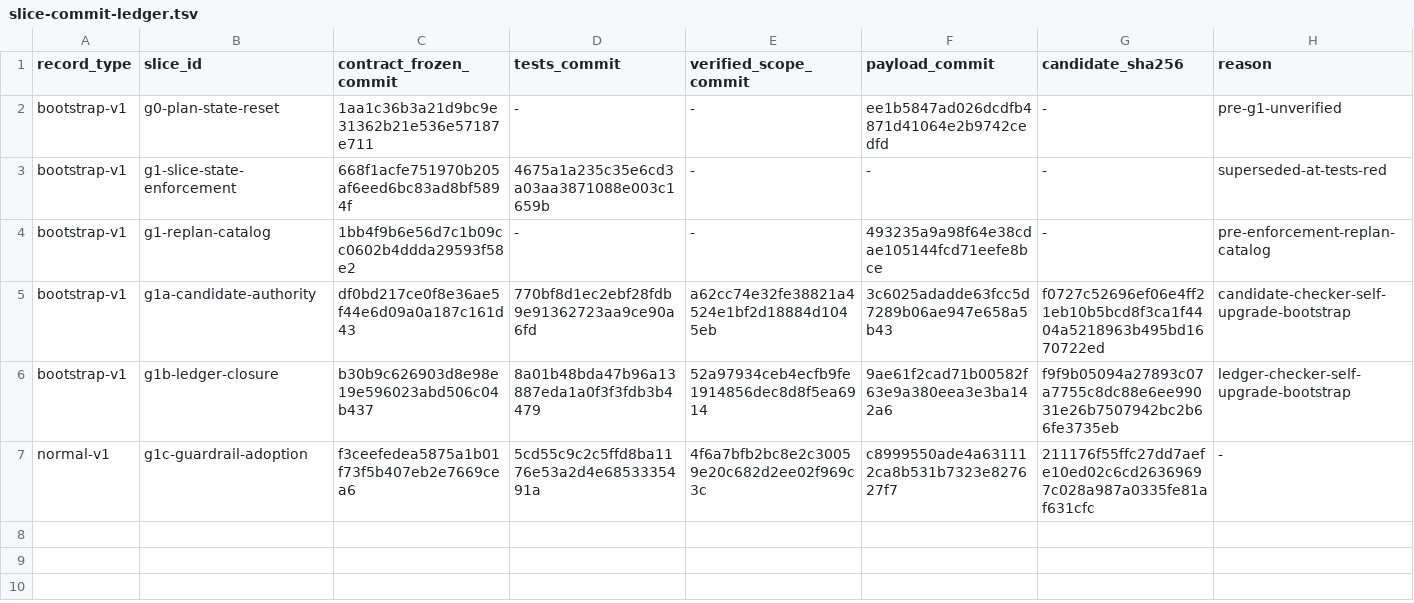
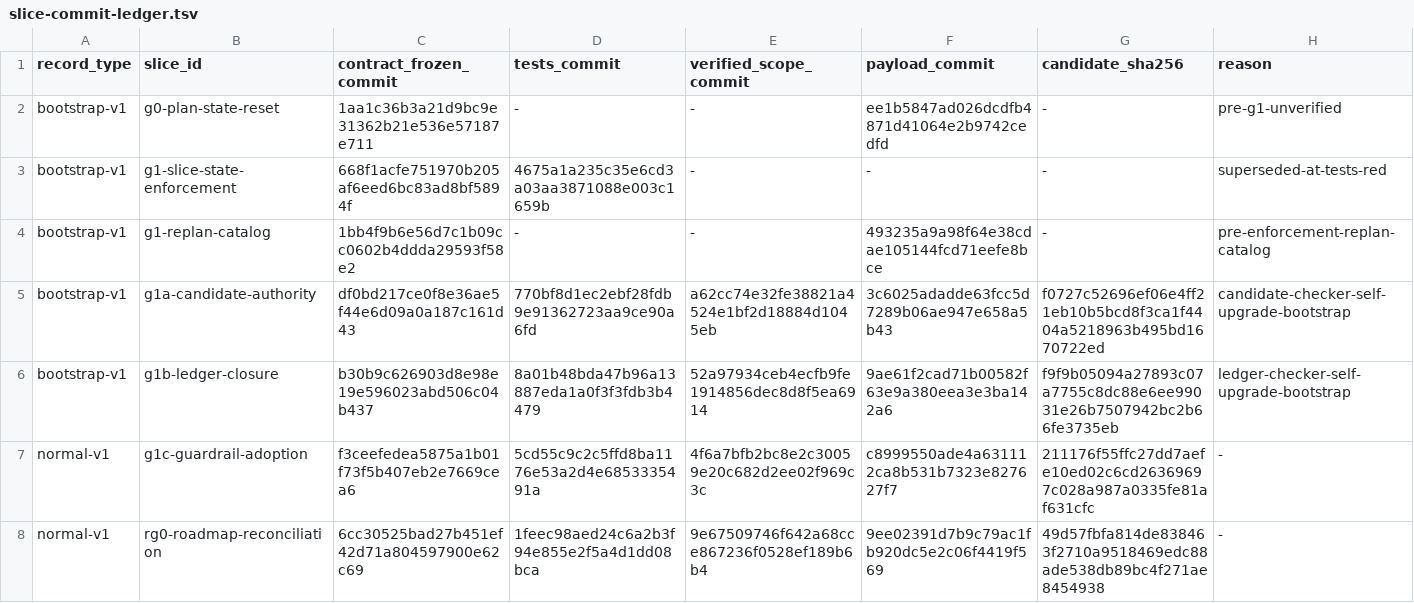
Before and after one commit to tekierz/dotfiles, a TSV file: tasks/slice-commit-ledger.tsv, drawn as a sheet.

Commit message:
Stable - ledger RG0 roadmap reconciliation

```diff
--- a/tasks/slice-commit-ledger.tsv
+++ b/tasks/slice-commit-ledger.tsv
@@ -7 +7,2 @@ bootstrap-v1	g1b-ledger-closure	b30b9c626903d8e98e19e596023abd506c04b437	8a01b48
 normal-v1	g1c-guardrail-adoption	f3ceefedea5875a1b01f73f5b407eb2e7669cea6	5cd55c9c2c5ffd8ba1176e53a2d4e6853335491a	4f6a7bfb2bc8e2c30059e20c682d2ee02f969c3c	c8999550ade4a631112ca8b531b7323e827627f7	211176f55ffc27dd7aefe10ed02c6cd26369697c028a987a0335fe81af631cfc	-
+normal-v1	rg0-roadmap-reconciliation	6cc30525bad27b451ef42d71a804597900e62c69	1feec98aed24c6a2b3f94e855e2f5a4d1dd08bca	9e67509746f642a68cce867236f0528ef189b6b4	9ee02391d7b9c79ac1fb920dc5e2c06f4419f569	49d57fbfa814de838463f2710a9518469edc88ade538db89bc4f271ae8454938	-
```
